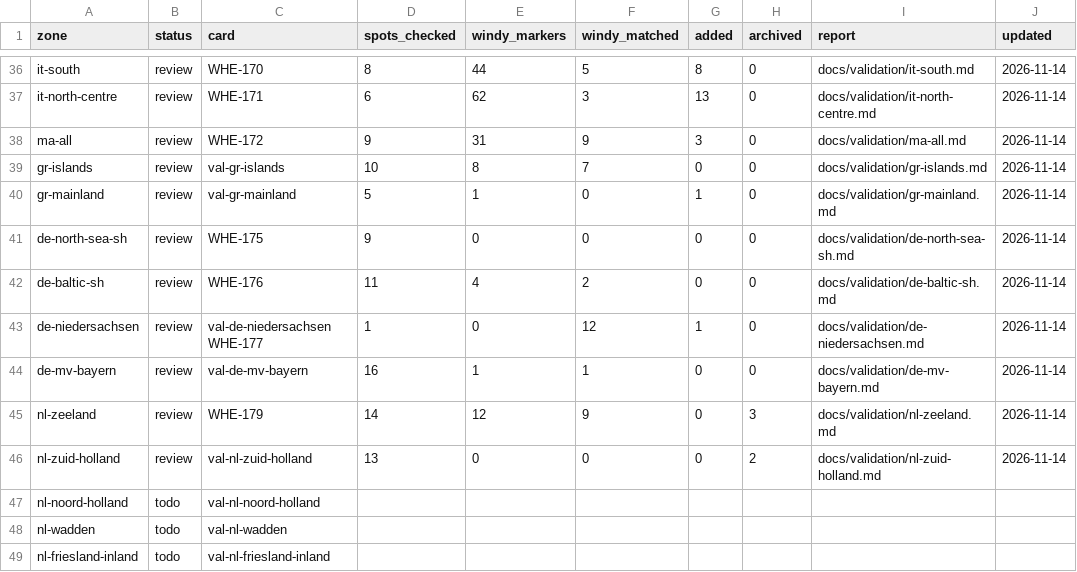
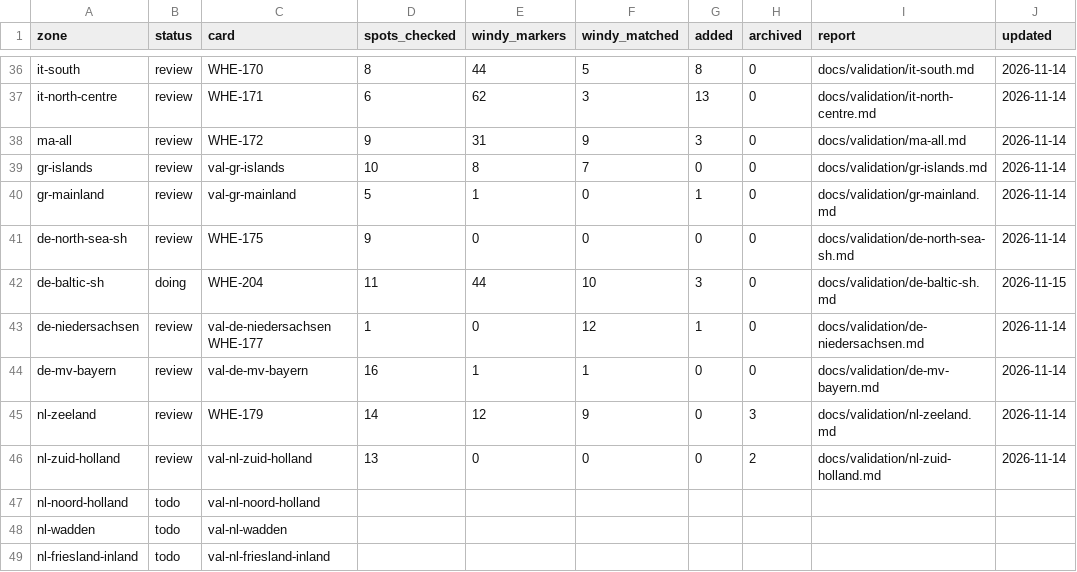
Before and after one commit to benjcvd/wheretokite, a CSV file: tools/spots/validation/status.csv, drawn as a sheet; only a part is shown, gaps mark what is left out.

```diff
--- a/tools/spots/validation/status.csv
+++ b/tools/spots/validation/status.csv
@@ -41,3 +41,3 @@ gr-mainland,review,val-gr-mainland,5,1,0,1,0,docs/validation/gr-mainland.md,2026
 de-north-sea-sh,review,WHE-175,9,0,0,0,0,docs/validation/de-north-sea-sh.md,2026-11-14
-de-baltic-sh,review,WHE-176,11,4,2,0,0,docs/validation/de-baltic-sh.md,2026-11-14
+de-baltic-sh,doing,WHE-204,11,44,10,3,0,docs/validation/de-baltic-sh.md,2026-11-15
 de-niedersachsen,review,val-de-niedersachsen WHE-177,1,0,12,1,0,docs/validation/de-niedersachsen.md,2026-11-14
```
Also changed, not shown: tools/spots/DE.csv, 1 other file.
